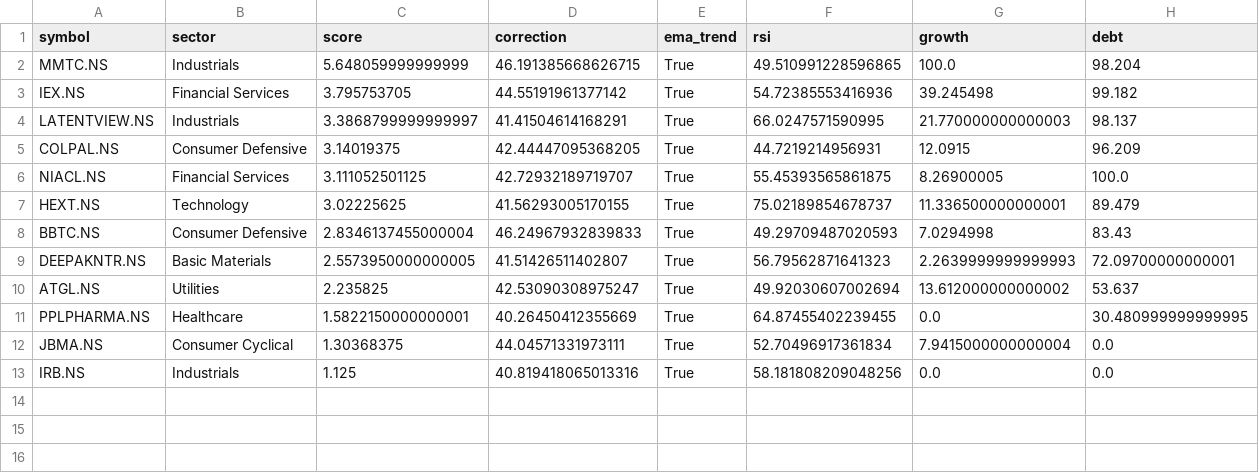
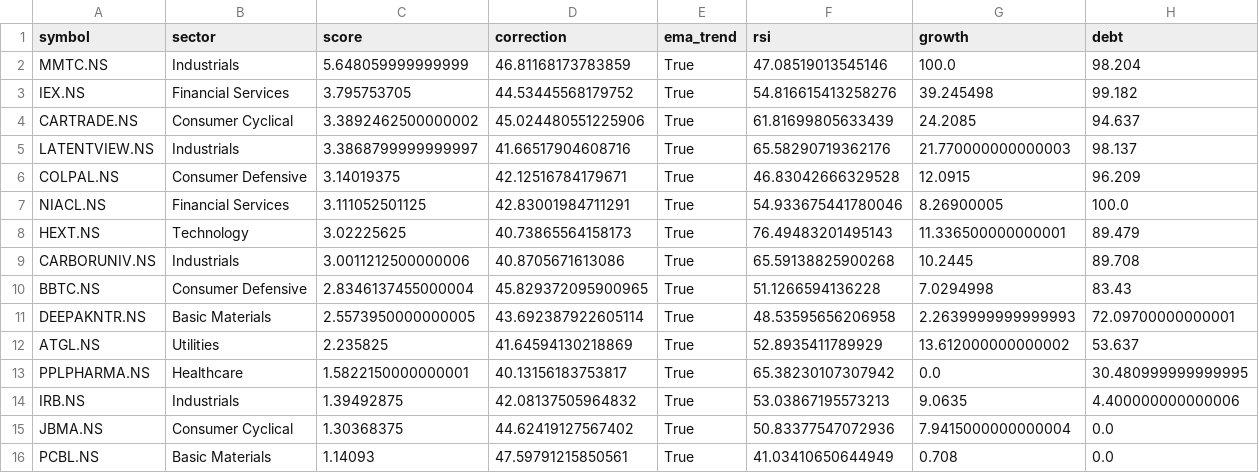
Before and after one commit to ushaalok1973-beep/value-rotation-scanner, a CSV file: rotation_candidates.csv, drawn as a sheet.

```diff
--- a/rotation_candidates.csv
+++ b/rotation_candidates.csv
@@ -1,13 +1,16 @@
 symbol,sector,score,correction,ema_trend,rsi,growth,debt
-MMTC.NS,Industrials,5.648059999999999,46.191385668626715,True,49.510991228596865,100.0,98.204
-IEX.NS,Financial Services,3.795753705,44.55191961377142,True,54.72385553416936,39.245498,99.182
-LATENTVIEW.NS,Industrials,3.3868799999999997,41.41504614168291,True,66.0247571590995,21.770000000000003,98.137
-COLPAL.NS,Consumer Defensive,3.14019375,42.44447095368205,True,44.7219214956931,12.0915,96.209
-NIACL.NS,Financial Services,3.111052501125,42.72932189719707,True,55.45393565861875,8.26900005,100.0
-HEXT.NS,Technology,3.02225625,41.56293005170155,True,75.02189854678737,11.336500000000001,89.479
-BBTC.NS,Consumer Defensive,2.8346137455000004,46.24967932839833,True,49.29709487020593,7.0294998,83.43
-DEEPAKNTR.NS,Basic Materials,2.5573950000000005,41.51426511402807,True,56.79562871641323,2.2639999999999993,72.09700000000001
-ATGL.NS,Utilities,2.235825,42.53090308975247,True,49.92030607002694,13.612000000000002,53.637
-PPLPHARMA.NS,Healthcare,1.5822150000000001,40.26450412355669,True,64.87455402239455,0.0,30.480999999999995
-JBMA.NS,Consumer Cyclical,1.30368375,44.04571331973111,True,52.70496917361834,7.9415000000000004,0.0
-IRB.NS,Industrials,1.125,40.819418065013316,True,58.181808209048256,0.0,0.0
+MMTC.NS,Industrials,5.648059999999999,46.81168173783859,True,47.08519013545146,100.0,98.204
+IEX.NS,Financial Services,3.795753705,44.53445568179752,True,54.816615413258276,39.245498,99.182
+CARTRADE.NS,Consumer Cyclical,3.3892462500000002,45.024480551225906,True,61.81699805633439,24.2085,94.637
+LATENTVIEW.NS,Industrials,3.3868799999999997,41.66517904608716,True,65.58290719362176,21.770000000000003,98.137
+COLPAL.NS,Consumer Defensive,3.14019375,42.12516784179671,True,46.83042666329528,12.0915,96.209
+NIACL.NS,Financial Services,3.111052501125,42.83001984711291,True,54.933675441780046,8.26900005,100.0
+HEXT.NS,Technology,3.02225625,40.73865564158173,True,76.49483201495143,11.336500000000001,89.479
+CARBORUNIV.NS,Industrials,3.0011212500000006,40.8705671613086,True,65.59138825900268,10.2445,89.708
+BBTC.NS,Consumer Defensive,2.8346137455000004,45.829372095900965,True,51.1266594136228,7.0294998,83.43
+DEEPAKNTR.NS,Basic Materials,2.5573950000000005,43.692387922605114,True,48.53595656206958,2.2639999999999993,72.09700000000001
+ATGL.NS,Utilities,2.235825,41.64594130218869,True,52.8935411789929,13.612000000000002,53.637
+PPLPHARMA.NS,Healthcare,1.5822150000000001,40.13156183753817,True,65.38230107307942,0.0,30.480999999999995
+IRB.NS,Industrials,1.39492875,42.08137505964832,True,53.03867195573213,9.0635,4.400000000000006
+JBMA.NS,Consumer Cyclical,1.30368375,44.62419127567402,True,50.83377547072936,7.9415000000000004,0.0
+PCBL.NS,Basic Materials,1.14093,47.59791215850561,True,41.03410650644949,0.708,0.0
```
